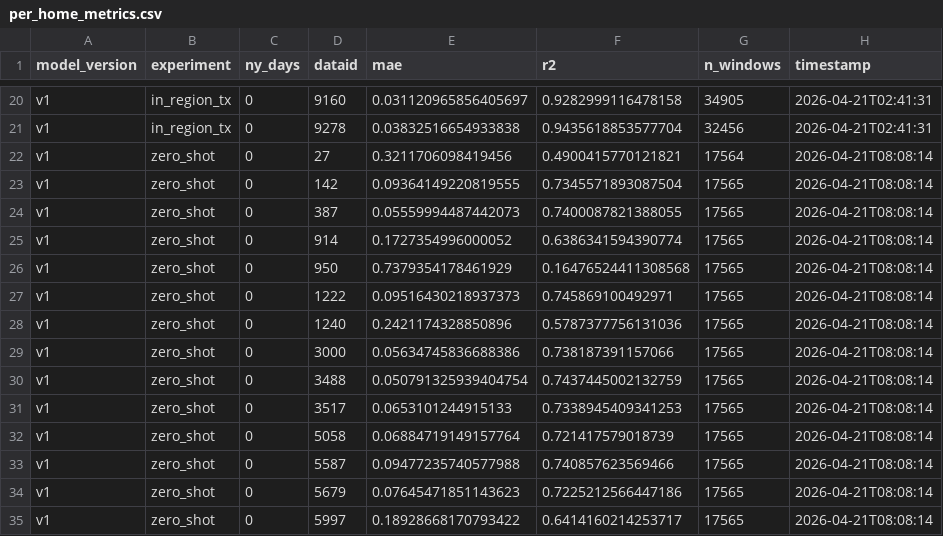
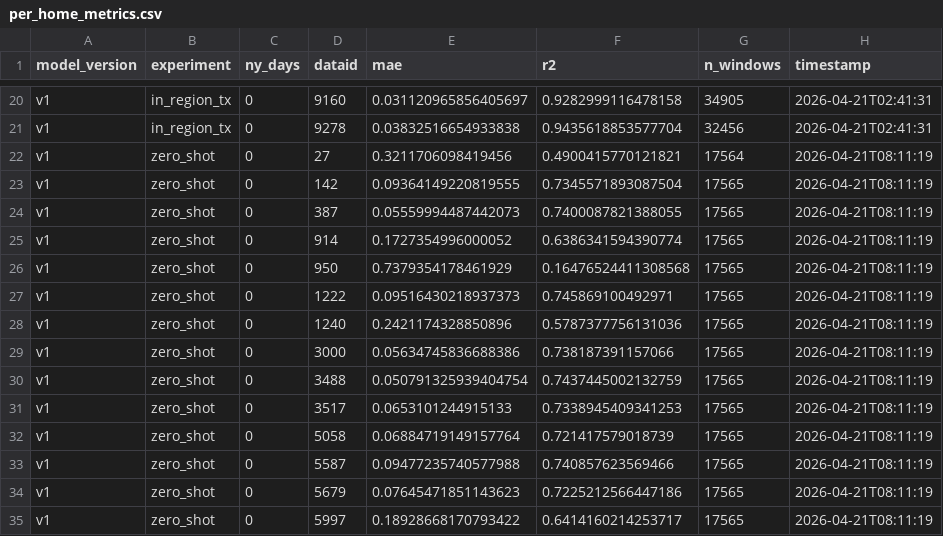
Before and after one commit to Chaim3ra/CS7180_final, a CSV file: results/per_home_metrics.csv, drawn as a sheet; only a part is shown, gaps mark what is left out.

```diff
--- a/results/per_home_metrics.csv
+++ b/results/per_home_metrics.csv
@@ -21,15 +21,15 @@ v1,in_region_tx,0,9160,0.031120965856405697,0.9282999116478158,34905,2026-04-21T
 v1,in_region_tx,0,9278,0.03832516654933838,0.9435618853577704,32456,2026-04-21T02:41:31
-v1,zero_shot,0,27,0.3211706098419456,0.4900415770121821,17564,2026-04-21T08:08:14
-v1,zero_shot,0,142,0.09364149220819555,0.7345571893087504,17565,2026-04-21T08:08:14
-v1,zero_shot,0,387,0.05559994487442073,0.7400087821388055,17565,2026-04-21T08:08:14
-v1,zero_shot,0,914,0.1727354996000052,0.6386341594390774,17565,2026-04-21T08:08:14
-v1,zero_shot,0,950,0.7379354178461929,0.16476524411308568,17565,2026-04-21T08:08:14
-v1,zero_shot,0,1222,0.09516430218937373,0.745869100492971,17565,2026-04-21T08:08:14
-v1,zero_shot,0,1240,0.2421174328850896,0.5787377756131036,17565,2026-04-21T08:08:14
-v1,zero_shot,0,3000,0.05634745836688386,0.738187391157066,17565,2026-04-21T08:08:14
-v1,zero_shot,0,3488,0.050791325939404754,0.7437445002132759,17565,2026-04-21T08:08:14
-v1,zero_shot,0,3517,0.0653101244915133,0.7338945409341253,17565,2026-04-21T08:08:14
-v1,zero_shot,0,5058,0.06884719149157764,0.721417579018739,17565,2026-04-21T08:08:14
-v1,zero_shot,0,5587,0.09477235740577988,0.740857623569466,17565,2026-04-21T08:08:14
-v1,zero_shot,0,5679,0.07645471851143623,0.7225212566447186,17565,2026-04-21T08:08:14
-v1,zero_shot,0,5997,0.18928668170793422,0.6414160214253717,17565,2026-04-21T08:08:14
+v1,zero_shot,0,27,0.3211706098419456,0.4900415770121821,17564,2026-04-21T08:11:19
+v1,zero_shot,0,142,0.09364149220819555,0.7345571893087504,17565,2026-04-21T08:11:19
+v1,zero_shot,0,387,0.05559994487442073,0.7400087821388055,17565,2026-04-21T08:11:19
+v1,zero_shot,0,914,0.1727354996000052,0.6386341594390774,17565,2026-04-21T08:11:19
+v1,zero_shot,0,950,0.7379354178461929,0.16476524411308568,17565,2026-04-21T08:11:19
+v1,zero_shot,0,1222,0.09516430218937373,0.745869100492971,17565,2026-04-21T08:11:19
+v1,zero_shot,0,1240,0.2421174328850896,0.5787377756131036,17565,2026-04-21T08:11:19
+v1,zero_shot,0,3000,0.05634745836688386,0.738187391157066,17565,2026-04-21T08:11:19
+v1,zero_shot,0,3488,0.050791325939404754,0.7437445002132759,17565,2026-04-21T08:11:19
+v1,zero_shot,0,3517,0.0653101244915133,0.7338945409341253,17565,2026-04-21T08:11:19
+v1,zero_shot,0,5058,0.06884719149157764,0.721417579018739,17565,2026-04-21T08:11:19
+v1,zero_shot,0,5587,0.09477235740577988,0.740857623569466,17565,2026-04-21T08:11:19
+v1,zero_shot,0,5679,0.07645471851143623,0.7225212566447186,17565,2026-04-21T08:11:19
+v1,zero_shot,0,5997,0.18928668170793422,0.6414160214253717,17565,2026-04-21T08:11:19
```
Also changed, not shown: results/all_results.csv, 1 other file.
